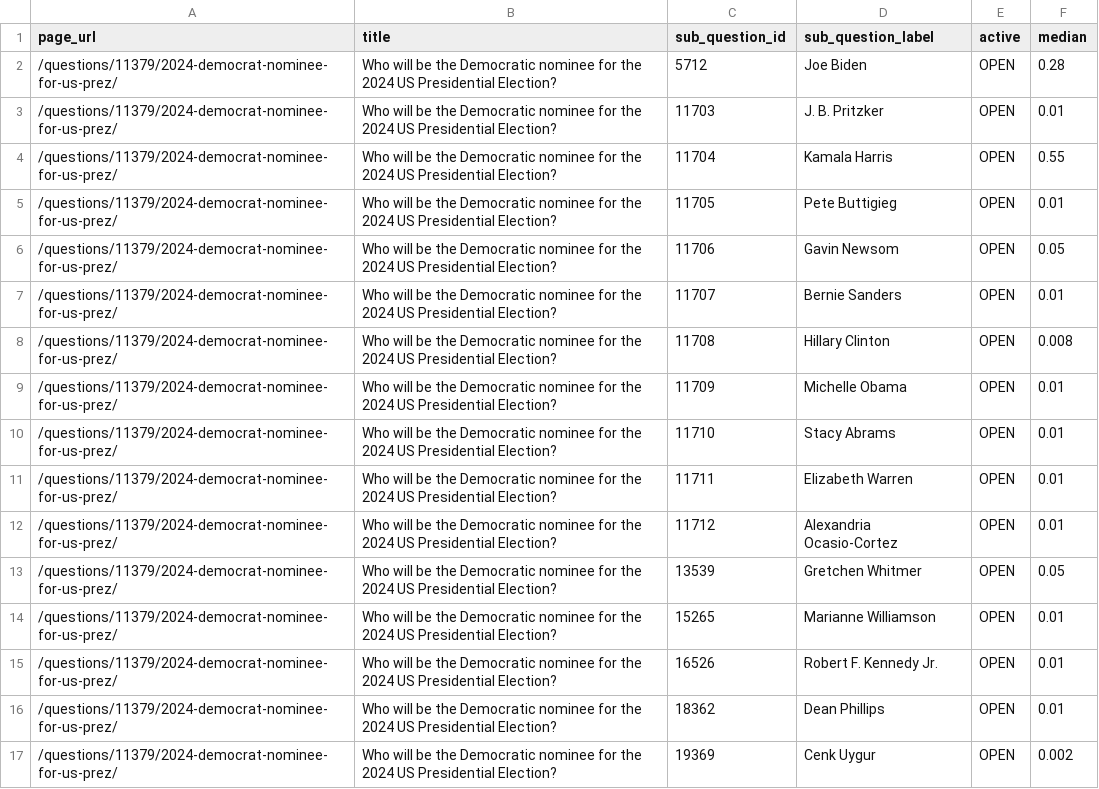
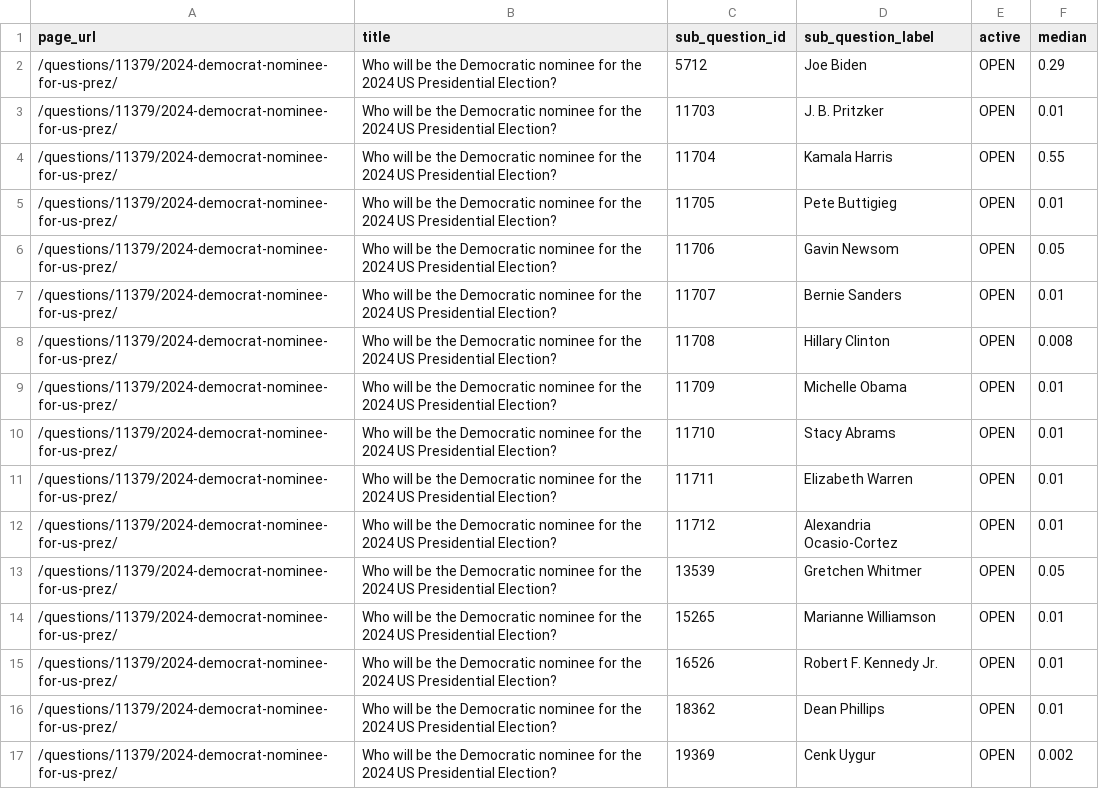
Before and after one commit to ryooan/metaculus-world-map, a CSV file: d_nominee.csv, drawn as a sheet.

```diff
--- a/d_nominee.csv
+++ b/d_nominee.csv
@@ -1,3 +1,3 @@
 page_url,title,sub_question_id,sub_question_label,active,median
-/questions/11379/2024-democrat-nominee-for-us-prez/,Who will be the Democratic nominee for the 2024 US Presidential Election?,5712,Joe Biden,OPEN,0.28
+/questions/11379/2024-democrat-nominee-for-us-prez/,Who will be the Democratic nominee for the 2024 US Presidential Election?,5712,Joe Biden,OPEN,0.29
 /questions/11379/2024-democrat-nominee-for-us-prez/,Who will be the Democratic nominee for the 2024 US Presidential Election?,11703,J. B. Pritzker,OPEN,0.01
```
